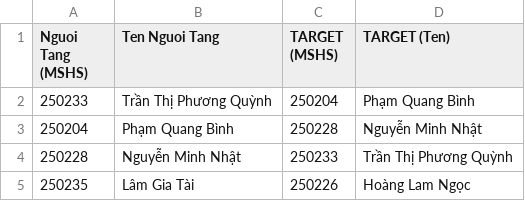
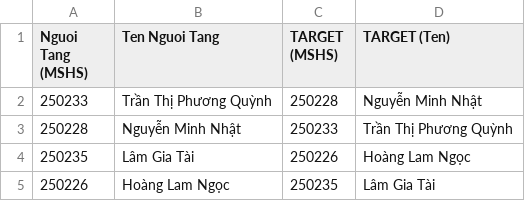
Before and after one commit to Quan1u2u/santa-final, a CSV file: res.csv, drawn as a sheet; only a part is shown; the shorter side is filled out with more unchanged rows.

Commit message:
Update res.csv

```diff
--- a/res.csv
+++ b/res.csv
@@ -1,4 +1,3 @@
 Nguoi Tang (MSHS),Ten Nguoi Tang,TARGET (MSHS),TARGET (Ten)
-250233,Trần Thị Phương Quỳnh,250204,Phạm Quang Bình
-250204,Phạm Quang Bình,250228,Nguyễn Minh Nhật
+250233,Trần Thị Phương Quỳnh,250228,Nguyễn Minh Nhật
 250228,Nguyễn Minh Nhật,250233,Trần Thị Phương Quỳnh
```
